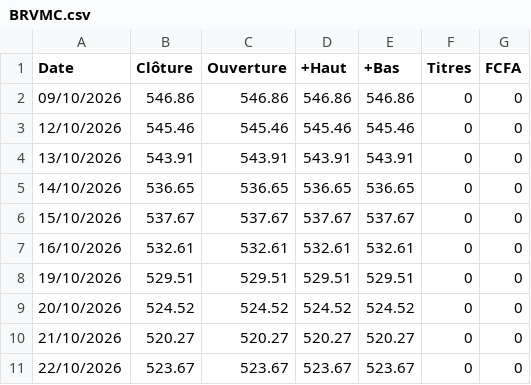
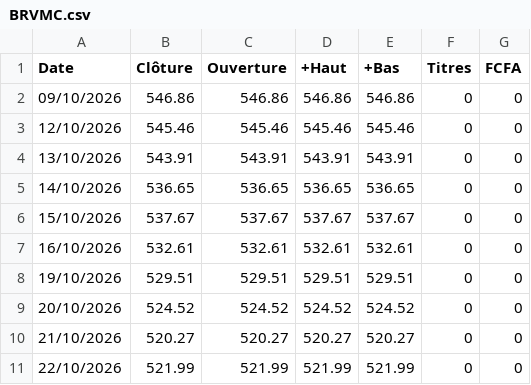
Before and after one commit to ghosht-elphantomo/fofco-brvm-terminal, a CSV file: indices/BRVMC.csv, drawn as a sheet.

```diff
--- a/indices/BRVMC.csv
+++ b/indices/BRVMC.csv
@@ -10,2 +10,2 @@ Date;Clôture;Ouverture;+Haut;+Bas;Titres;FCFA
 21/10/2026;520.27;520.27;520.27;520.27;0;0
-22/10/2026;523.67;523.67;523.67;523.67;0;0
+22/10/2026;521.99;521.99;521.99;521.99;0;0
```
Also changed, not shown: indices/BRVM30.csv, indices/BRVMPR.csv, 1 other file.
